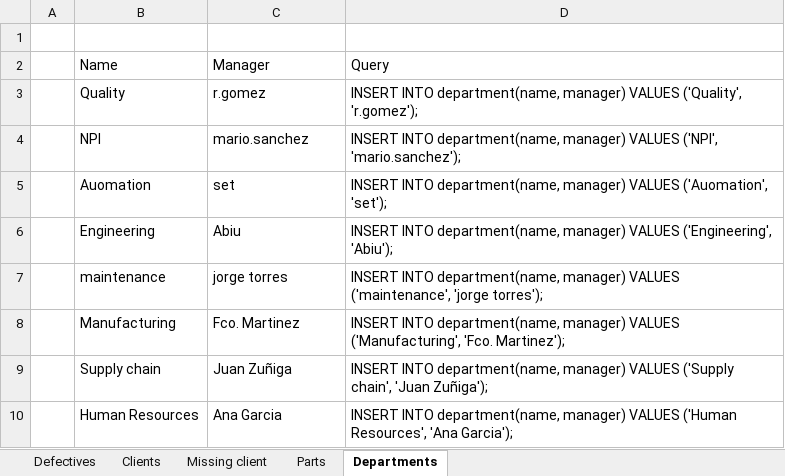
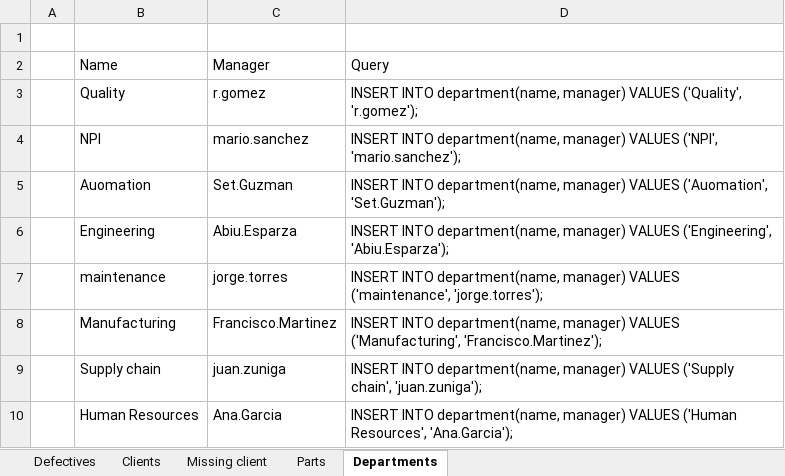
Before and after one commit to FFahrenheit/ScrapActionListAPI, an Excel workbook: api/db/scripts/database.xlsx, sheet Departments, drawn as a sheet; values as stored, in another font and other column widths than the file's, no borders; the diff names each change by its address in the sheet, - before the commit and + after, or states it on an @@ line.

```diff
--- a/api/db/scripts/database.xlsx (sheet Departments)
+++ b/api/db/scripts/database.xlsx (sheet Departments)
-C5: set
+C5: Set.Guzman
-D5: …VALUES ('Auomation', 'set');
+D5: …VALUES ('Auomation', 'Set.Guzman');
-C6: Abiu
+C6: Abiu.Esparza
-D6: …VALUES ('Engineering', 'Abiu');
+D6: …VALUES ('Engineering', 'Abiu.Esparza');
-C7: jorge torres
+C7: jorge.torres
-D7: …VALUES ('maintenance', 'jorge torres');
+D7: …VALUES ('maintenance', 'jorge.torres');
-C8: Fco. Martinez
+C8: Francisco.Martinez
-D8: …VALUES ('Manufacturing', 'Fco. Martinez');
+D8: …VALUES ('Manufacturing', 'Francisco.Martinez');
-C9: Juan Zuñiga
+C9: juan.zuniga
-D9: …('Supply chain', 'Juan Zuñiga');
+D9: …('Supply chain', 'juan.zuniga');
-C10: Ana Garcia
+C10: Ana.Garcia
-D10: …('Human Resources', 'Ana Garcia');
+D10: …('Human Resources', 'Ana.Garcia');
```
Also changed, not shown: 5 other files.
